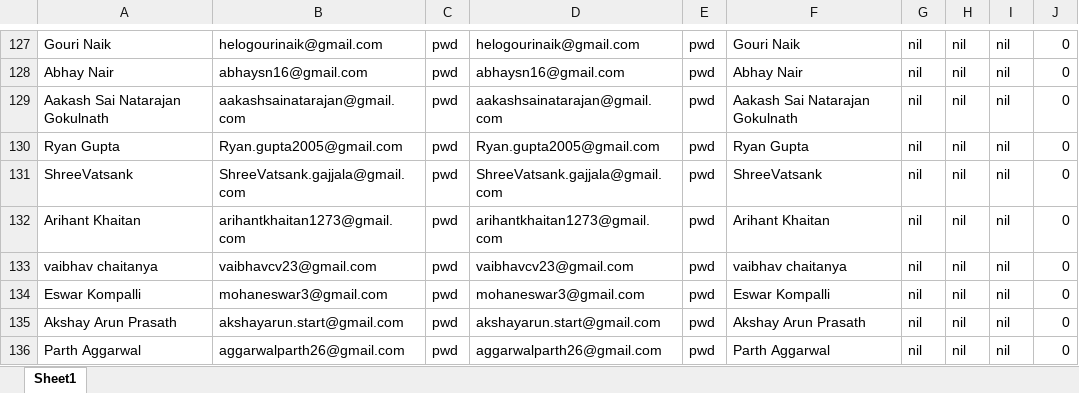
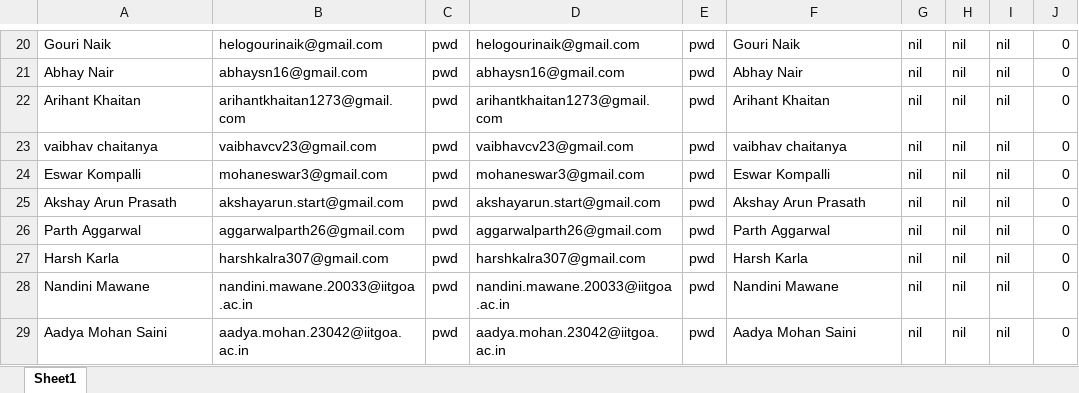
Before and after one commit to Thumbs-up-emoji/random-stuff, an Excel workbook: mun/new.xlsx, sheet Sheet1, drawn as a sheet; only a part is shown, gaps mark what is left out; the shorter side is filled out with more unchanged rows; values as stored, in another font and other column widths than the file's, no borders; the diff covers the shown part only; the diff names each change by its address in the sheet, - before the commit and + after, or states it on an @@ line.

```diff
--- a/mun/new.xlsx (sheet Sheet1)
+++ b/mun/new.xlsx (sheet Sheet1)
-row 129: Aakash Sai Natarajan Gokulnath | aakashsainatarajan@gmail.com | pwd | aakashsainatarajan@gmail.com | pwd | Aakash Sai Natarajan Gokulnath | nil | nil | nil | 0
-row 130: Ryan Gupta | Ryan.gupta2005@gmail.com | pwd | Ryan.gupta2005@gmail.com | pwd | Ryan Gupta | nil | nil | nil | 0
-row 131: ShreeVatsank | ShreeVatsank.gajjala@gmail.com | pwd | ShreeVatsank.gajjala@gmail.com | pwd | ShreeVatsank | nil | nil | nil | 0
```
Also changed, not shown: 107 removed rows elsewhere in this sheet, 6 other files.
